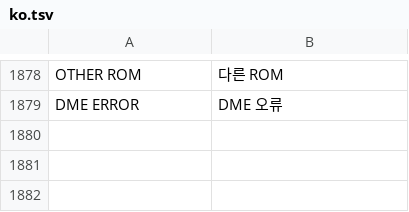
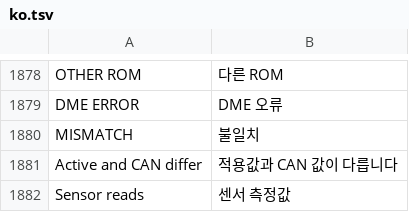
Before and after one commit to alexpereap/pereaperformance-idrive7-apps-fork, a TSV file: kit/runtime/locales/ko.tsv, drawn as a sheet; only a part is shown, gaps mark what is left out; the diff names each change by its address in the sheet, - before the commit and + after, or states it on an @@ line.

```diff
--- a/kit/runtime/locales/ko.tsv
+++ b/kit/runtime/locales/ko.tsv
+row 1880: MISMATCH | 불일치
+row 1881: Active and CAN differ | 적용값과 CAN 값이 다릅니다
+row 1882: Sensor reads | 센서 측정값
```
Also changed, not shown: kit/runtime/locales/ru.tsv, kit/runtime/locales/zh-CN.tsv, 8 other files.
